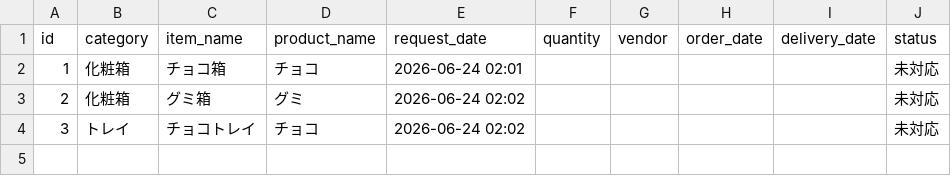
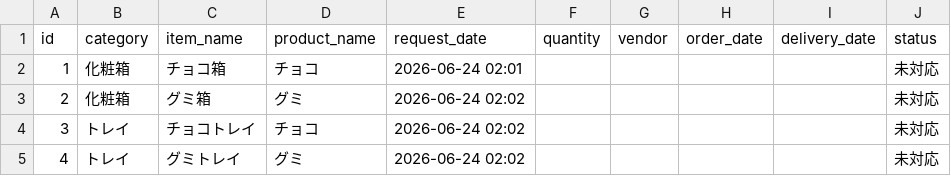
Before and after one commit to ttbw0921/demo, a CSV file: order_log.csv, drawn as a sheet.

Commit message:
New Request

```diff
--- a/order_log.csv
+++ b/order_log.csv
@@ -4 +4,2 @@ id,category,item_name,product_name,request_date,quantity,vendor,order_date,deliv
 3,トレイ,チョコトレイ,チョコ,2026-06-24 02:02,,,,,未対応
+4,トレイ,グミトレイ,グミ,2026-06-24 02:02,,,,,未対応
```
